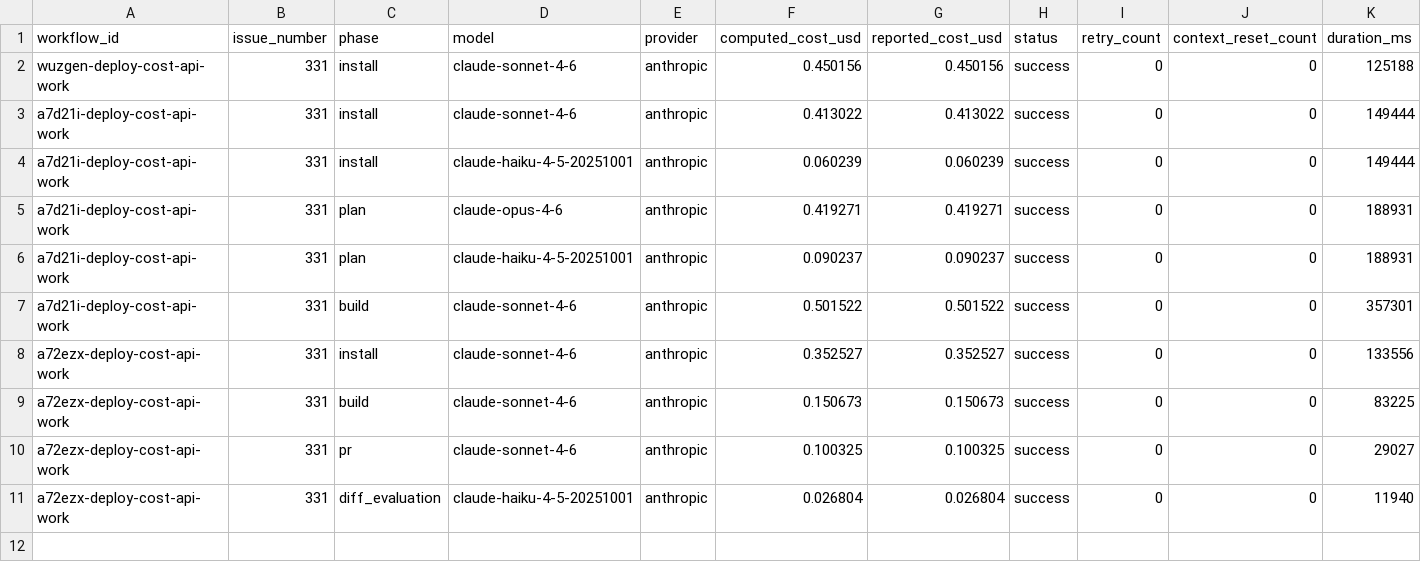
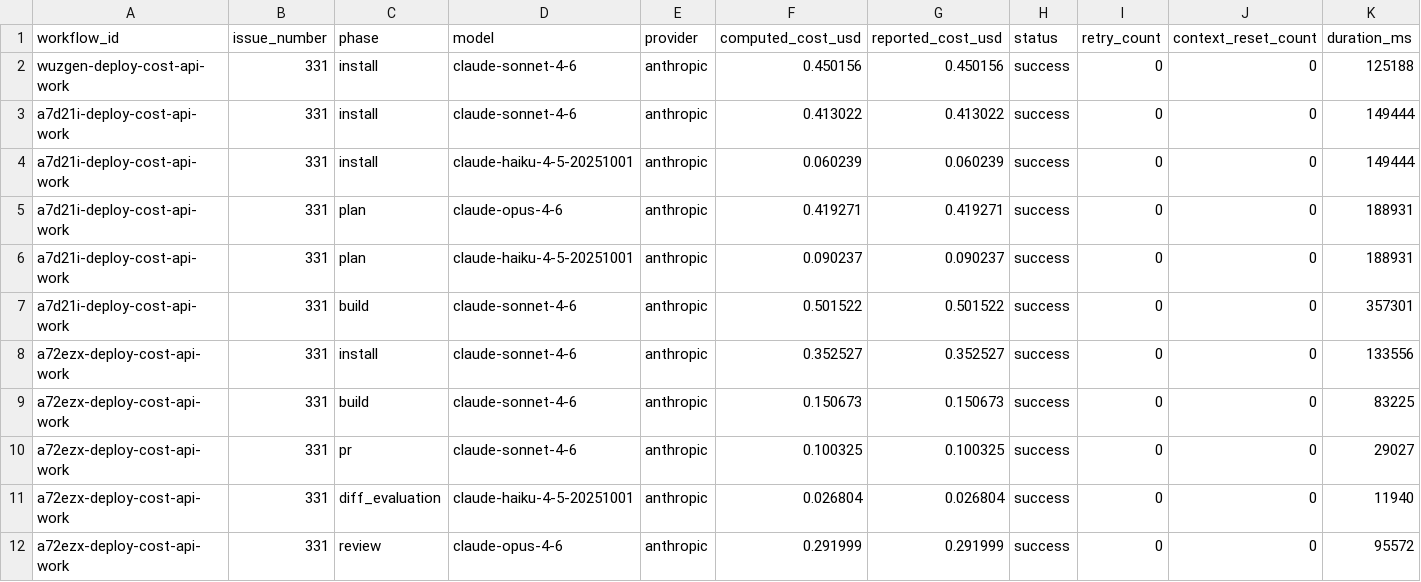
Before and after one commit to paysdoc/AI_Dev_Workflow, a CSV file: projects/AI_Dev_Workflow/331-deploy-cost-api-worker-to-cloudflare.csv, drawn as a sheet; only a part is shown; rows hold the shown columns only; the diff names each change by its address in the sheet, - before the commit and + after, or states it on an @@ line.

```diff
--- a/projects/AI_Dev_Workflow/331-deploy-cost-api-worker-to-cloudflare.csv
+++ b/projects/AI_Dev_Workflow/331-deploy-cost-api-worker-to-cloudflare.csv
+row 12: a72ezx-deploy-cost-api-work | 331 | review | claude-opus-4-6 | anthropic | 0.291999 | 0.291999 | success | 0 | 0 | 95572
```
Also changed, not shown: projects/AI_Dev_Workflow/total-cost.csv.
